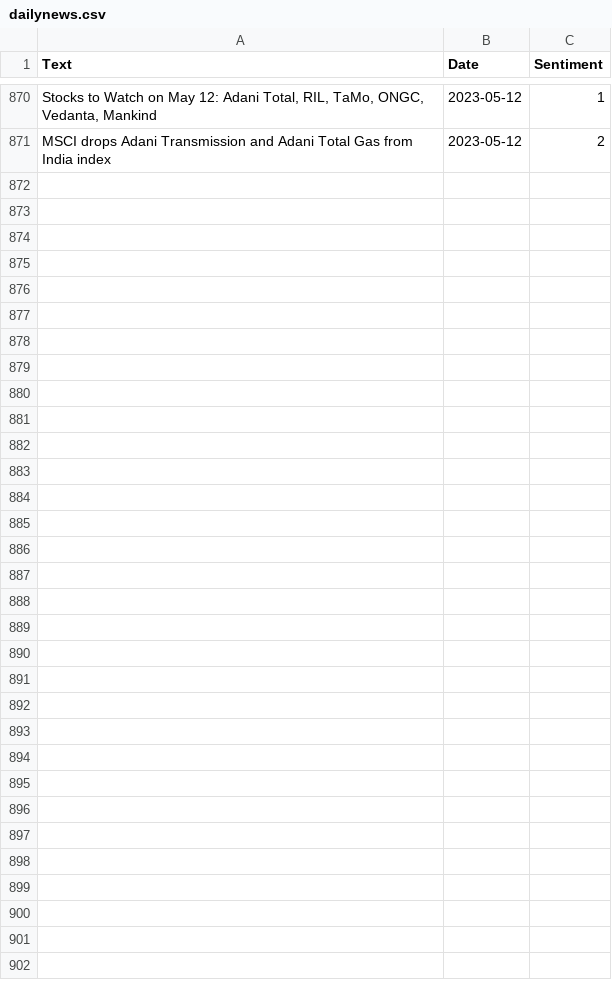
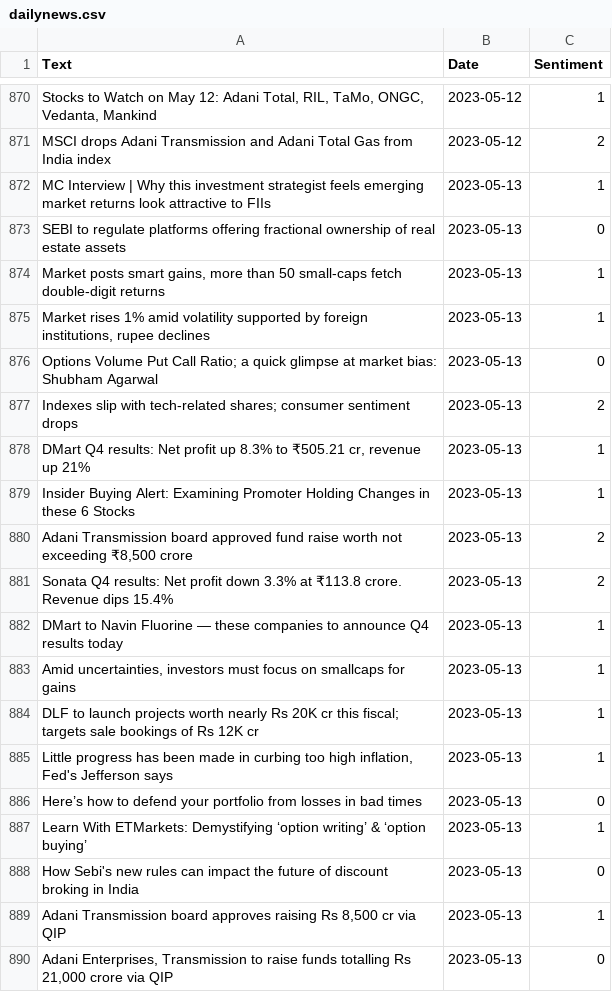
Before and after one commit to KingDEV22/Stock-Analysis, a CSV file: raw_news/dailynews.csv, drawn as a sheet; only a part is shown, gaps mark what is left out; the diff covers the shown part only; the diff names each change by its address in the sheet, - before the commit and + after, or states it on an @@ line.

```diff
--- a/raw_news/dailynews.csv
+++ b/raw_news/dailynews.csv
+row 872: MC Interview | Why this investment strategist feels emerging market returns look attractive to FIIs | 2023-05-13 | 1
+row 873: SEBI to regulate platforms offering fractional ownership of real estate assets | 2023-05-13 | 0
+row 874: Market posts smart gains, more than 50 small-caps fetch double-digit returns | 2023-05-13 | 1
+row 875: Market rises 1% amid volatility supported by foreign institutions, rupee declines | 2023-05-13 | 1
+row 876: Options Volume Put Call Ratio; a quick glimpse at market bias: Shubham Agarwal | 2023-05-13 | 0
+row 877: Indexes slip with tech-related shares; consumer sentiment drops | 2023-05-13 | 2
+row 878: DMart Q4 results: Net profit up 8.3% to ₹505.21 cr, revenue up 21% | 2023-05-13 | 1
+row 879: Insider Buying Alert: Examining Promoter Holding Changes in these 6 Stocks | 2023-05-13 | 1
+row 880: Adani Transmission board approved fund raise worth not exceeding ₹8,500 crore | 2023-05-13 | 2
+row 881: Sonata Q4 results: Net profit down 3.3% at ₹113.8 crore. Revenue dips 15.4% | 2023-05-13 | 2
+row 882: DMart to Navin Fluorine — these companies to announce Q4 results today | 2023-05-13 | 1
+row 883: Amid uncertainties, investors must focus on smallcaps for gains | 2023-05-13 | 1
+row 884: DLF to launch projects worth nearly Rs 20K cr this fiscal; targets sale bookings of Rs 12K cr | 2023-05-13 | 1
+row 885: Little progress has been made in curbing too high inflation, Fed's Jefferson says | 2023-05-13 | 1
+row 886: Here’s how to defend your portfolio from losses in bad times | 2023-05-13 | 0
+row 887: Learn With ETMarkets: Demystifying ‘option writing’ & ‘option buying’ | 2023-05-13 | 1
+row 888: How Sebi's new rules can impact the future of discount broking in India | 2023-05-13 | 0
+row 889: Adani Transmission board approves raising Rs 8,500 cr via QIP | 2023-05-13 | 1
+row 890: Adani Enterprises, Transmission to raise funds totalling Rs 21,000 crore via QIP | 2023-05-13 | 0
```
Also changed, not shown: 12 added rows elsewhere in this file.
